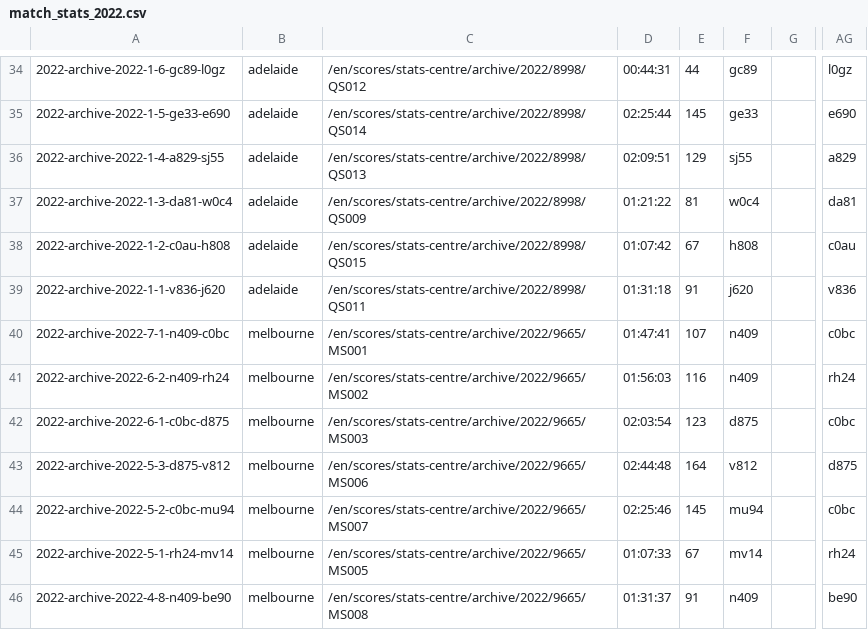
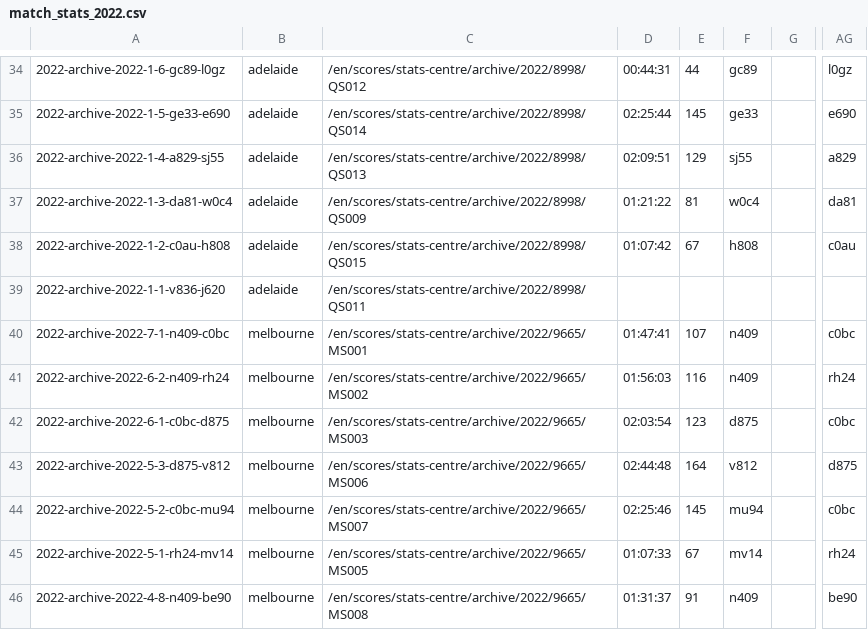
Before and after one commit to EmersonCosta0915/ATP-world-tour-tennis-data, a CSV file: csv/3_match_stats/match_stats_2022.csv, drawn as a sheet; only a part is shown, gaps mark what is left out; the diff covers the shown part only; the diff names each change by its address in the sheet, - before the commit and + after, or states it on an @@ line.

```diff
--- a/csv/3_match_stats/match_stats_2022.csv
+++ b/csv/3_match_stats/match_stats_2022.csv
-D39: 01:31:18
+D39: (empty)
-E39: 91
+E39: (empty)
-F39: j620
+F39: (empty)
-AG39: v836
+AG39: (empty)
```
Also changed, not shown: 13 added rows and 14 edited cells elsewhere in this file.
